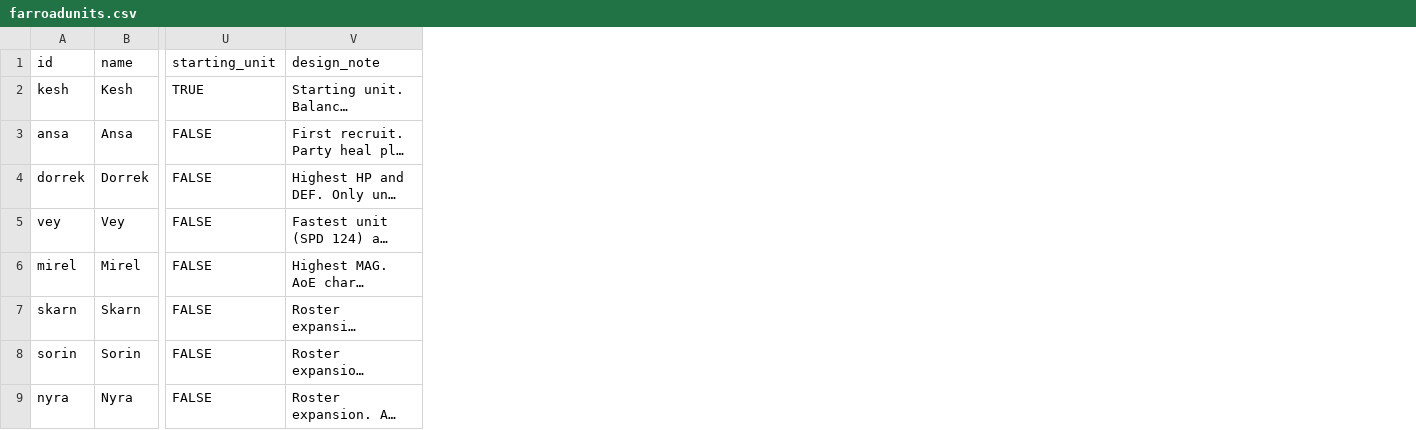
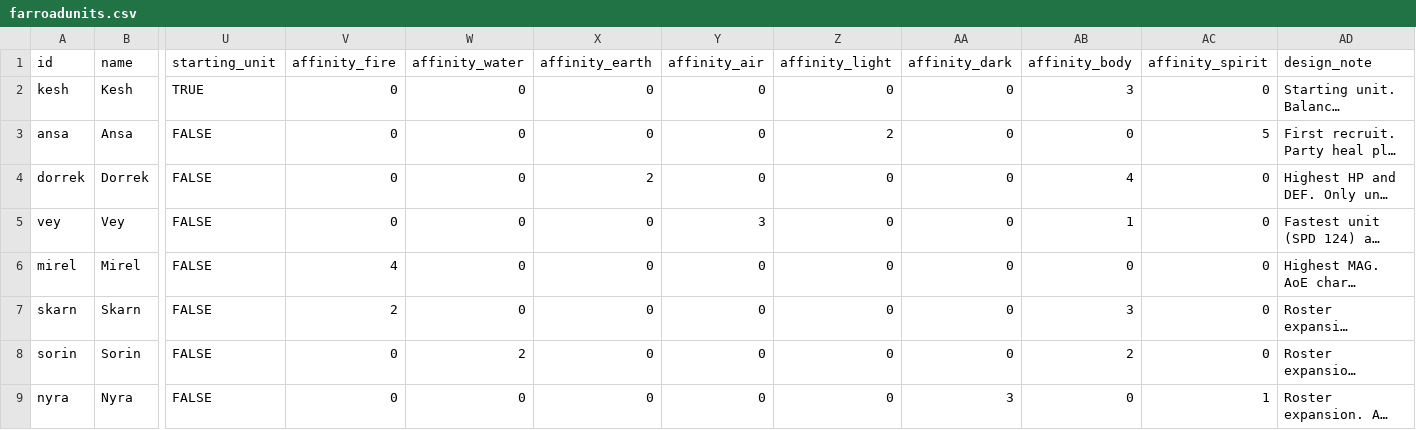
Before and after one commit to Betrome/Farroad, a CSV file: farroadunits.csv, drawn as a sheet; only a part is shown, gaps mark what is left out; long unchanged cells end in …; the diff names each change by its address in the sheet, - before the commit and + after, or states it on an @@ line.

```diff
--- a/farroadunits.csv
+++ b/farroadunits.csv
+column V (affinity_fire), rows 2-9: 0 | 0 | 0 | 0 | 4 | 2 | 0 | 0
+column W (affinity_water), rows 2-9: 0 | 0 | 0 | 0 | 0 | 0 | 2 | 0
+column X (affinity_earth), rows 2-9: 0 | 0 | 2 | 0 | 0 | 0 | 0 | 0
+column Y (affinity_air), rows 2-9: 0 | 0 | 0 | 3 | 0 | 0 | 0 | 0
+column Z (affinity_light), rows 2-9: 0 | 2 | 0 | 0 | 0 | 0 | 0 | 0
+column AA (affinity_dark), rows 2-9: 0 | 0 | 0 | 0 | 0 | 0 | 0 | 3
+column AB (affinity_body), rows 2-9: 3 | 0 | 4 | 1 | 0 | 3 | 2 | 0
+column AC (affinity_spirit), rows 2-9: 0 | 5 | 0 | 0 | 0 | 0 | 0 | 1
```
Also changed, not shown: farroadactions.csv, farroadenemies.csv, 8 other files.
